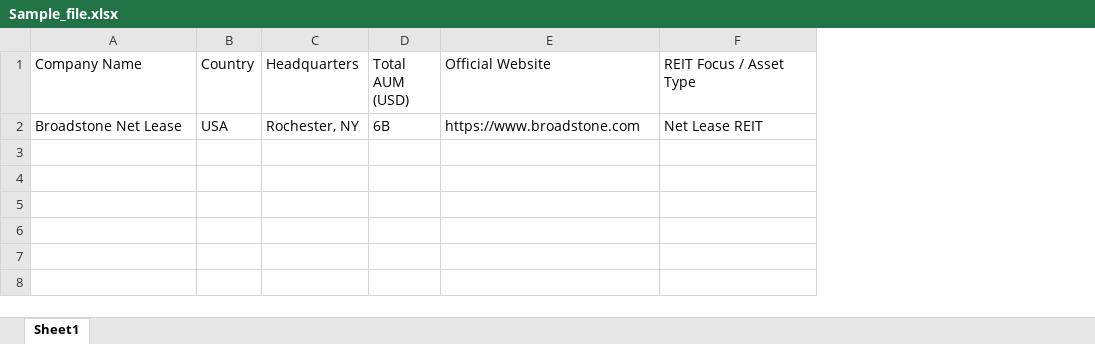
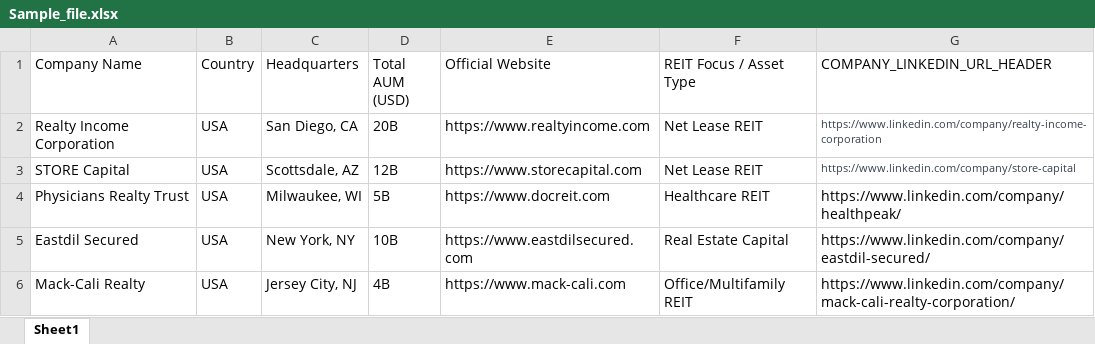
Before and after one commit to Sauravmehto/LinkedinScraper, an Excel workbook: data/Sample_file.xlsx, sheet Sheet1, drawn as a sheet; values as stored, in another font and other column widths than the file's, no borders; removed rows and columns are numbered as before the commit, all else as after; the diff names each change by its address in the sheet, - before the commit and + after, or states it on an @@ line.

```diff
--- a/data/Sample_file.xlsx (sheet Sheet1)
+++ b/data/Sample_file.xlsx (sheet Sheet1)
+column G (COMPANY_LINKEDIN_URL_HEADER), empty
-row 2: Broadstone Net Lease | USA | Rochester, NY | 6B | https://www.broadstone.com | Net Lease REIT
+row 2: Realty Income Corporation | USA | San Diego, CA | 20B | https://www.realtyincome.com | Net Lease REIT | https://www.linkedin.com/company/realty-income-corporation
+row 3: STORE Capital | USA | Scottsdale, AZ | 12B | https://www.storecapital.com | Net Lease REIT | https://www.linkedin.com/company/store-capital
+row 4: Physicians Realty Trust | USA | Milwaukee, WI | 5B | https://www.docreit.com | Healthcare REIT | https://www.linkedin.com/company/healthpeak/
+row 5: Eastdil Secured | USA | New York, NY | 10B | https://www.eastdilsecured.com | Real Estate Capital | https://www.linkedin.com/company/eastdil-secured/
+row 6: Mack-Cali Realty | USA | Jersey City, NJ | 4B | https://www.mack-cali.com | Office/Multifamily REIT | https://www.linkedin.com/company/mack-cali-realty-corporation/
```
Also changed, not shown: data/user_input.xlsx, 1 other file.
